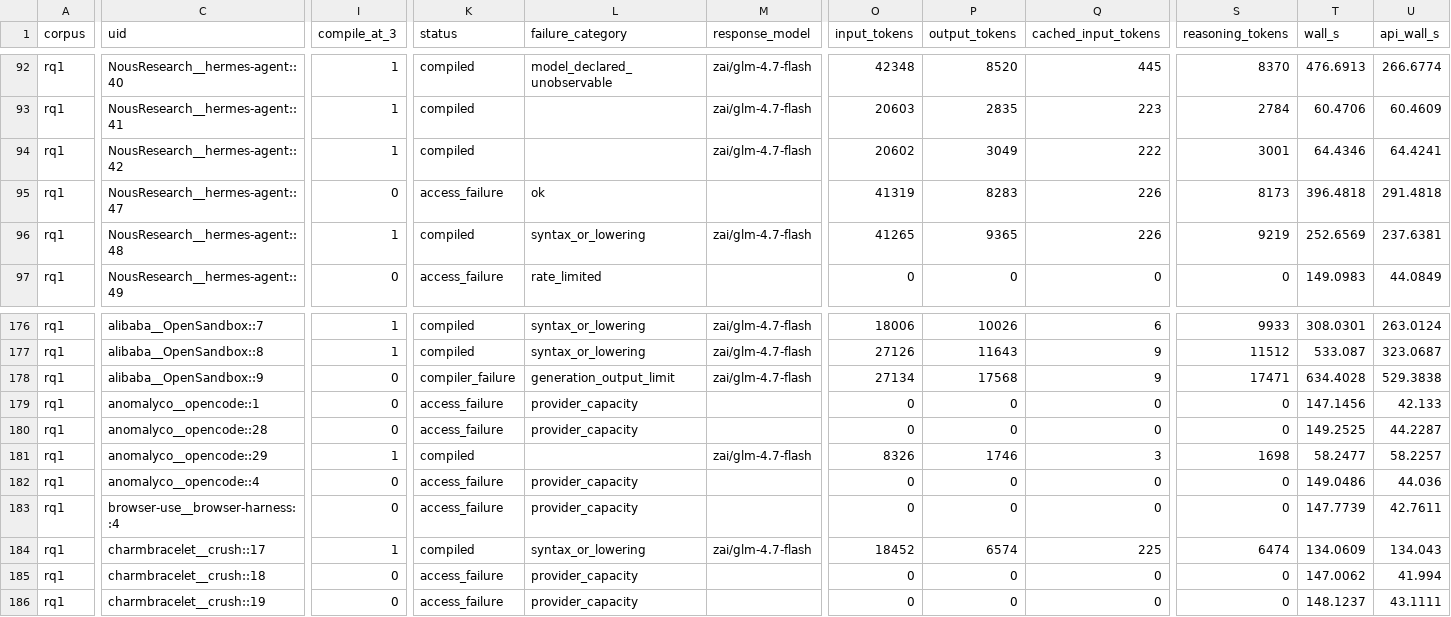
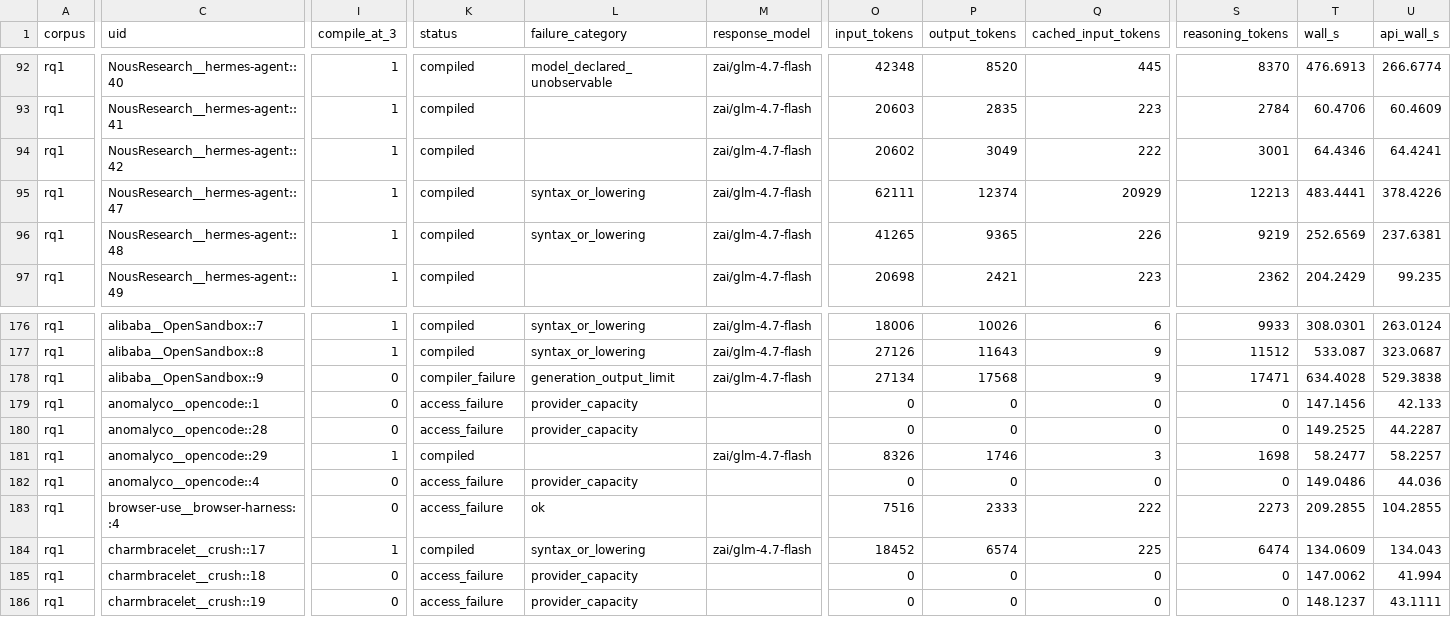
Before and after one commit to eunomia-bpf/ActPlane, a CSV file: docs/empirical-study/translation-models/translations-rq1-zai__glm-4.7-flash.csv, drawn as a sheet; only a part is shown, gaps mark what is left out; the diff covers the shown part only; the diff names each change by its address in the sheet, - before the commit and + after, or states it on an @@ line.

Commit message:
experiments: checkpoint ongoing translation measurements

```diff
--- a/docs/empirical-study/translation-models/translations-rq1-zai__glm-4.7-flash.csv
+++ b/docs/empirical-study/translation-models/translations-rq1-zai__glm-4.7-flash.csv
-I95 (compile_at_3): 0
+I95 (compile_at_3): 1
-K95 (status): access_failure
+K95 (status): compiled
-L95 (failure_category): ok
+L95 (failure_category): syntax_or_lowering
-M95 (response_model): (empty)
+M95 (response_model): zai/glm-4.7-flash
-O95 (input_tokens): 41319
+O95 (input_tokens): 62111
-P95 (output_tokens): 8283
+P95 (output_tokens): 12374
-Q95 (cached_input_tokens): 226
+Q95 (cached_input_tokens): 20929
-S95 (reasoning_tokens): 8173
+S95 (reasoning_tokens): 12213
-T95 (wall_s): 396.4818
+T95 (wall_s): 483.4441
-U95 (api_wall_s): 291.4818
+U95 (api_wall_s): 378.4226
-I97 (compile_at_3): 0
+I97 (compile_at_3): 1
-K97 (status): access_failure
+K97 (status): compiled
-L97 (failure_category): rate_limited
+L97 (failure_category): (empty)
-M97 (response_model): (empty)
+M97 (response_model): zai/glm-4.7-flash
-O97 (input_tokens): 0
+O97 (input_tokens): 20698
-P97 (output_tokens): 0
+P97 (output_tokens): 2421
-Q97 (cached_input_tokens): 0
+Q97 (cached_input_tokens): 223
-S97 (reasoning_tokens): 0
+S97 (reasoning_tokens): 2362
-T97 (wall_s): 149.0983
+T97 (wall_s): 204.2429
-U97 (api_wall_s): 44.0849
+U97 (api_wall_s): 99.235
-L183 (failure_category): provider_capacity
+L183 (failure_category): ok
-O183 (input_tokens): 0
+O183 (input_tokens): 7516
-P183 (output_tokens): 0
+P183 (output_tokens): 2333
-Q183 (cached_input_tokens): 0
+Q183 (cached_input_tokens): 222
-S183 (reasoning_tokens): 0
+S183 (reasoning_tokens): 2273
-T183 (wall_s): 147.7739
+T183 (wall_s): 209.2855
-U183 (api_wall_s): 42.7611
+U183 (api_wall_s): 104.2855
```
Also changed, not shown: 51 edited cells elsewhere in this file, docs/empirical-study/translation-models/failure-counts.csv, docs/empirical-study/translation-models/failures.csv, 4 other files.
